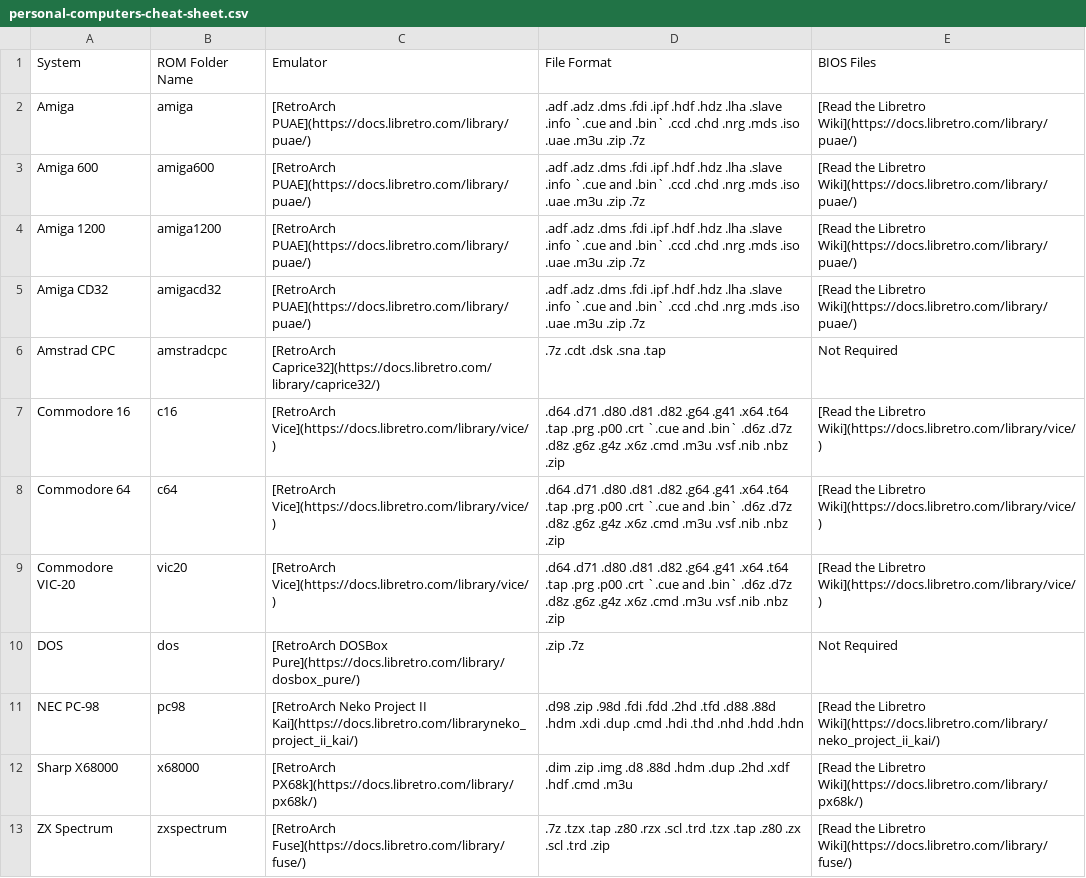
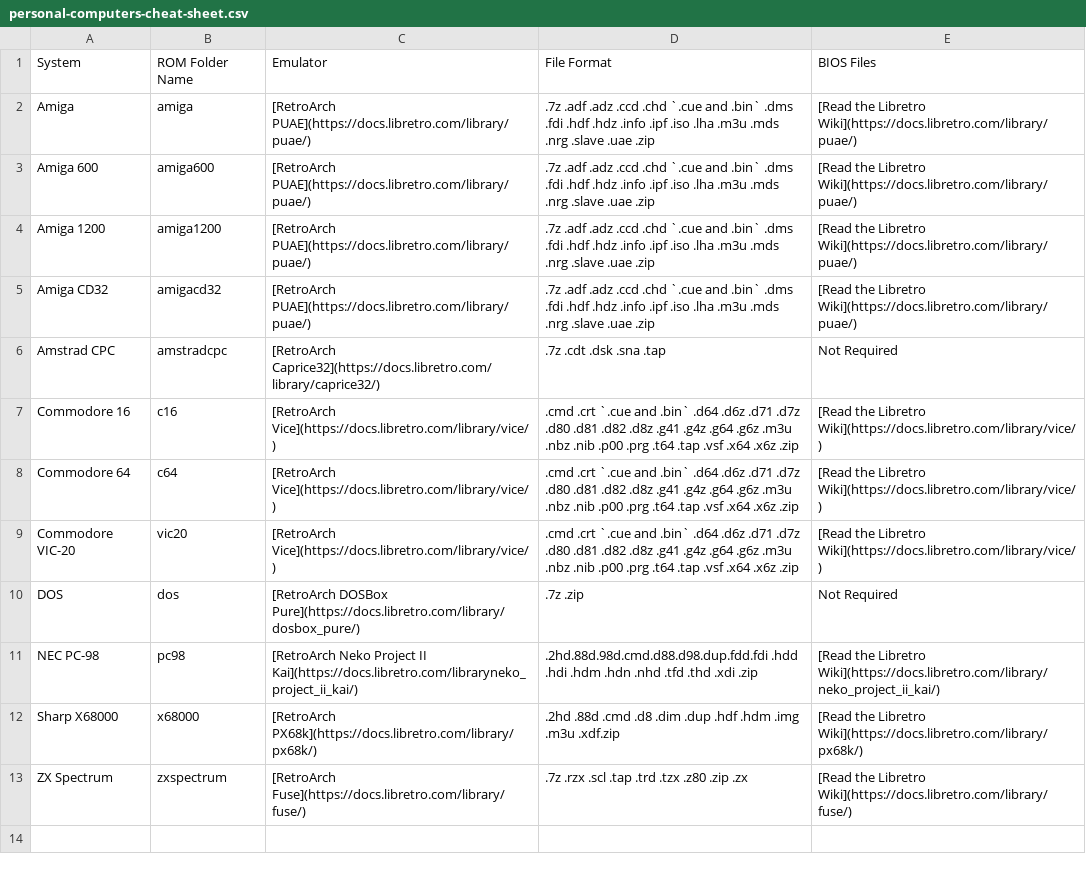
Before and after one commit to EmuDeck/emudeck.github.io, a CSV file: docs/tables/personal-computers-cheat-sheet.csv, drawn as a sheet.

```diff
--- a/docs/tables/personal-computers-cheat-sheet.csv
+++ b/docs/tables/personal-computers-cheat-sheet.csv
@@ -1,13 +1,13 @@
 System,ROM Folder Name,Emulator,File Format,BIOS Files
-Amiga,amiga,[RetroArch PUAE](https://docs.libretro.com/library/puae/),.adf .adz .dms .fdi .ipf .hdf .hdz .lha .slave .info `.cue and .bin` .ccd .chd .nrg .mds .iso .uae .m3u .zip .7z,[Read the Libretro Wiki](https://docs.libretro.com/library/puae/)
-Amiga 600,amiga600,[RetroArch PUAE](https://docs.libretro.com/library/puae/),.adf .adz .dms .fdi .ipf .hdf .hdz .lha .slave .info `.cue and .bin` .ccd .chd .nrg .mds .iso .uae .m3u .zip .7z,[Read the Libretro Wiki](https://docs.libretro.com/library/puae/)
-Amiga 1200,amiga1200,[RetroArch PUAE](https://docs.libretro.com/library/puae/),.adf .adz .dms .fdi .ipf .hdf .hdz .lha .slave .info `.cue and .bin` .ccd .chd .nrg .mds .iso .uae .m3u .zip .7z,[Read the Libretro Wiki](https://docs.libretro.com/library/puae/)
-Amiga CD32,amigacd32,[RetroArch PUAE](https://docs.libretro.com/library/puae/),.adf .adz .dms .fdi .ipf .hdf .hdz .lha .slave .info `.cue and .bin` .ccd .chd .nrg .mds .iso .uae .m3u .zip .7z,[Read the Libretro Wiki](https://docs.libretro.com/library/puae/)
+Amiga,amiga,[RetroArch PUAE](https://docs.libretro.com/library/puae/),.7z .adf .adz .ccd .chd `.cue and .bin` .dms .fdi .hdf .hdz .info .ipf .iso .lha .m3u .mds .nrg .slave .uae .zip,[Read the Libretro Wiki](https://docs.libretro.com/library/puae/)
+Amiga 600,amiga600,[RetroArch PUAE](https://docs.libretro.com/library/puae/),.7z .adf .adz .ccd .chd `.cue and .bin` .dms .fdi .hdf .hdz .info .ipf .iso .lha .m3u .mds .nrg .slave .uae .zip,[Read the Libretro Wiki](https://docs.libretro.com/library/puae/)
+Amiga 1200,amiga1200,[RetroArch PUAE](https://docs.libretro.com/library/puae/),.7z .adf .adz .ccd .chd `.cue and .bin` .dms .fdi .hdf .hdz .info .ipf .iso .lha .m3u .mds .nrg .slave .uae .zip,[Read the Libretro Wiki](https://docs.libretro.com/library/puae/)
+Amiga CD32,amigacd32,[RetroArch PUAE](https://docs.libretro.com/library/puae/),.7z .adf .adz .ccd .chd `.cue and .bin` .dms .fdi .hdf .hdz .info .ipf .iso .lha .m3u .mds .nrg .slave .uae .zip,[Read the Libretro Wiki](https://docs.libretro.com/library/puae/)
 Amstrad CPC,amstradcpc,[RetroArch Caprice32](https://docs.libretro.com/library/caprice32/),.7z .cdt .dsk .sna .tap,Not Required
-Commodore 16,c16,[RetroArch Vice](https://docs.libretro.com/library/vice/),.d64 .d71 .d80 .d81 .d82 .g64 .g41 .x64 .t64 .tap .prg .p00 .crt `.cue and .bin` .d6z .d7z .d8z .g6z .g4z .x6z .cmd .m3u .vsf .nib .nbz .zip,[Read the Libretro Wiki](https://docs.libretro.com/library/vice/)
-Commodore 64,c64,[RetroArch Vice](https://docs.libretro.com/library/vice/),.d64 .d71 .d80 .d81 .d82 .g64 .g41 .x64 .t64 .tap .prg .p00 .crt `.cue and .bin` .d6z .d7z .d8z .g6z .g4z .x6z .cmd .m3u .vsf .nib .nbz .zip,[Read the Libretro Wiki](https://docs.libretro.com/library/vice/)
-Commodore VIC-20,vic20,[RetroArch Vice](https://docs.libretro.com/library/vice/),.d64 .d71 .d80 .d81 .d82 .g64 .g41 .x64 .t64 .tap .prg .p00 .crt `.cue and .bin` .d6z .d7z .d8z .g6z .g4z .x6z .cmd .m3u .vsf .nib .nbz .zip,[Read the Libretro Wiki](https://docs.libretro.com/library/vice/)
-DOS,dos,[RetroArch DOSBox Pure](https://docs.libretro.com/library/dosbox_pure/),.zip .7z,Not Required
-NEC PC-98,pc98,[RetroArch Neko Project II Kai](https://docs.libretro.com/libraryneko_project_ii_kai/),.d98 .zip .98d .fdi .fdd .2hd .tfd .d88 .88d .hdm .xdi .dup .cmd .hdi .thd .nhd .hdd .hdn,[Read the Libretro Wiki](https://docs.libretro.com/library/neko_project_ii_kai/)
-Sharp X68000,x68000,[RetroArch PX68k](https://docs.libretro.com/library/px68k/),.dim .zip .img .d8 .88d .hdm .dup .2hd .xdf .hdf .cmd .m3u,[Read the Libretro Wiki](https://docs.libretro.com/library/px68k/)
-ZX Spectrum,zxspectrum,[RetroArch Fuse](https://docs.libretro.com/library/fuse/),.7z .tzx .tap .z80 .rzx .scl .trd .tzx .tap .z80 .zx .scl .trd .zip,[Read the Libretro Wiki](https://docs.libretro.com/library/fuse/)
+Commodore 16,c16,[RetroArch Vice](https://docs.libretro.com/library/vice/),.cmd .crt `.cue and .bin` .d64 .d6z .d71 .d7z .d80 .d81 .d82 .d8z .g41 .g4z .g64 .g6z .m3u .nbz .nib .p00 .prg .t64 .tap .vsf .x64 .x6z .zip,[Read the Libretro Wiki](https://docs.libretro.com/library/vice/)
+Commodore 64,c64,[RetroArch Vice](https://docs.libretro.com/library/vice/),.cmd .crt `.cue and .bin` .d64 .d6z .d71 .d7z .d80 .d81 .d82 .d8z .g41 .g4z .g64 .g6z .m3u .nbz .nib .p00 .prg .t64 .tap .vsf .x64 .x6z .zip,[Read the Libretro Wiki](https://docs.libretro.com/library/vice/)
+Commodore VIC-20,vic20,[RetroArch Vice](https://docs.libretro.com/library/vice/),.cmd .crt `.cue and .bin` .d64 .d6z .d71 .d7z .d80 .d81 .d82 .d8z .g41 .g4z .g64 .g6z .m3u .nbz .nib .p00 .prg .t64 .tap .vsf .x64 .x6z .zip,[Read the Libretro Wiki](https://docs.libretro.com/library/vice/)
+DOS,dos,[RetroArch DOSBox Pure](https://docs.libretro.com/library/dosbox_pure/),.7z .zip,Not Required
+NEC PC-98,pc98,[RetroArch Neko Project II Kai](https://docs.libretro.com/libraryneko_project_ii_kai/),.2hd.88d.98d.cmd.d88.d98.dup.fdd.fdi .hdd .hdi .hdm .hdn .nhd .tfd .thd .xdi .zip,[Read the Libretro Wiki](https://docs.libretro.com/library/neko_project_ii_kai/)
+Sharp X68000,x68000,[RetroArch PX68k](https://docs.libretro.com/library/px68k/),.2hd .88d .cmd .d8 .dim .dup .hdf .hdm .img .m3u .xdf.zip,[Read the Libretro Wiki](https://docs.libretro.com/library/px68k/)
+ZX Spectrum,zxspectrum,[RetroArch Fuse](https://docs.libretro.com/library/fuse/),.7z .rzx .scl .tap .trd .tzx .z80 .zip .zx,[Read the Libretro Wiki](https://docs.libretro.com/library/fuse/)
```
Also changed, not shown: docs/tables/atari-cheat-sheet.csv, docs/tables/nec-cheat-sheet.csv, 9 other files.
